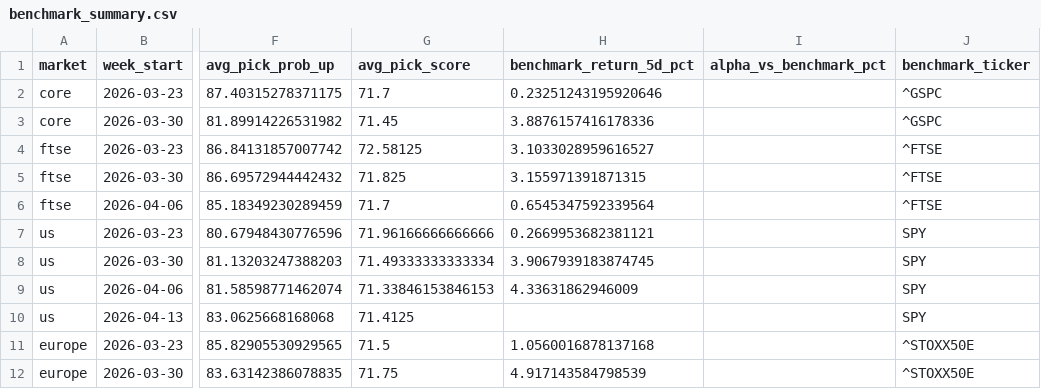
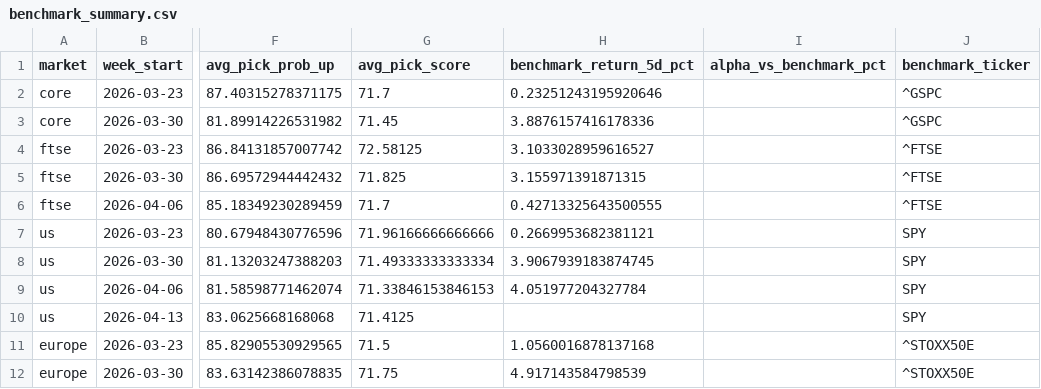
Before and after one commit to Toby0603/AlphaRank, a CSV file: benchmark_summary.csv, drawn as a sheet; only a part is shown, gaps mark what is left out; the diff names each change by its address in the sheet, - before the commit and + after, or states it on an @@ line.

```diff
--- a/benchmark_summary.csv
+++ b/benchmark_summary.csv
-H6 (benchmark_return_5d_pct): 0.6545347592339564
+H6 (benchmark_return_5d_pct): 0.42713325643500555
-H9 (benchmark_return_5d_pct): 4.33631862946009
+H9 (benchmark_return_5d_pct): 4.051977204327784
```
Also changed, not shown: results_core.csv, results_europe.csv, 2 other files.
